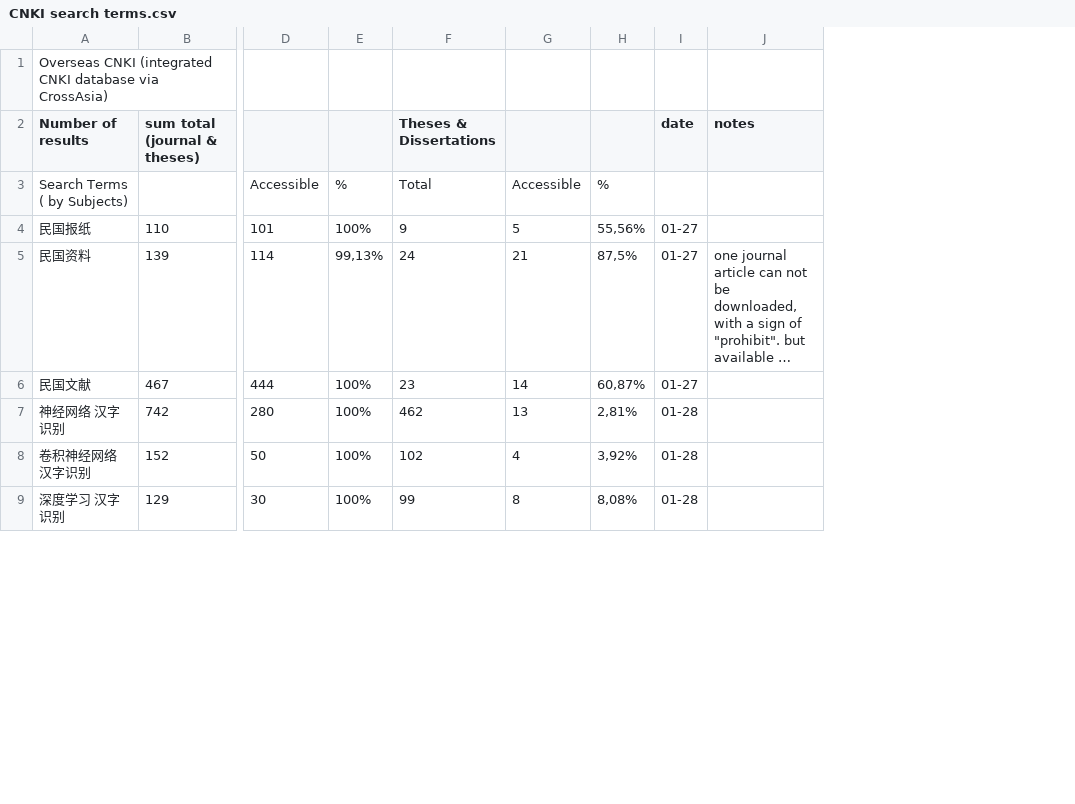
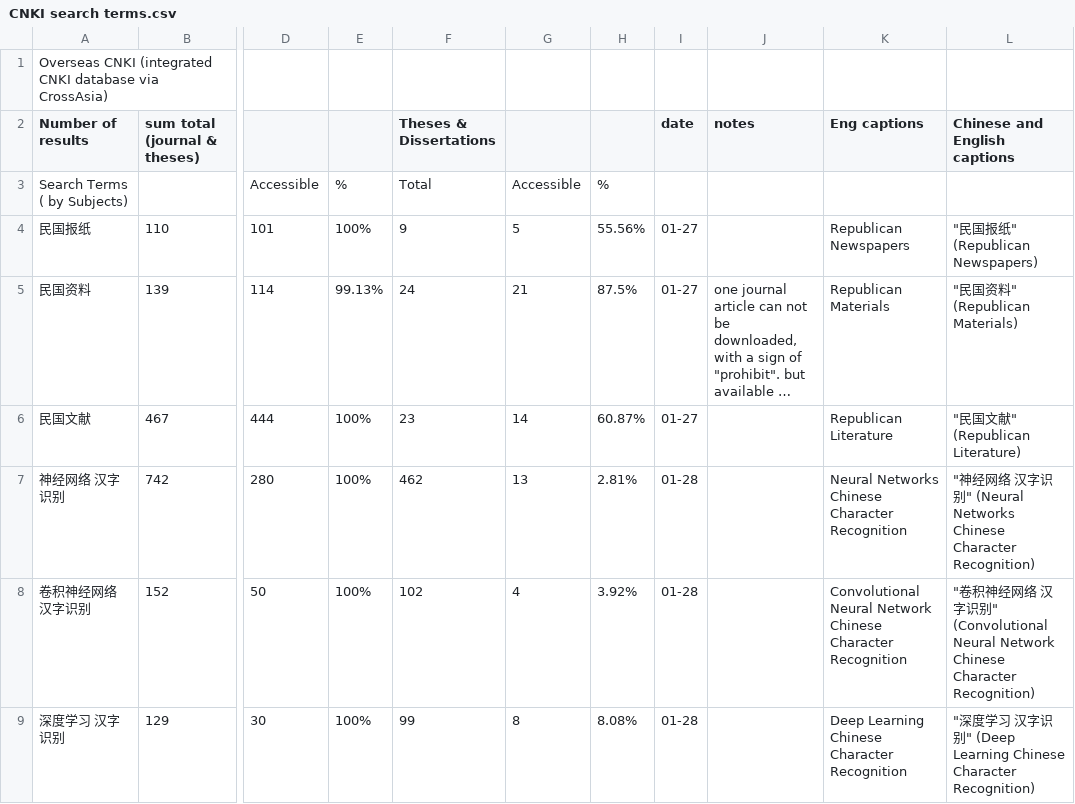
Before and after one commit to hcts-hra/dh-eastasia-data, a CSV file: CrossAsia/CNKI search terms.csv, drawn as a sheet; only a part is shown, gaps mark what is left out; long unchanged cells end in …; the diff covers the shown part only; the diff names each change by its address in the sheet, - before the commit and + after, or states it on an @@ line.

```diff
--- a/CrossAsia/CNKI search terms.csv
+++ b/CrossAsia/CNKI search terms.csv
+column K (Eng captions), rows 4-9: Republican Newspapers | Republican Materials | Republican Literature | Neural Networks Chinese Character Recognition | Convolutional Neural Network Chinese Character Recognition | Deep Learning Chinese Character Recognition
+column L (Chinese and English captions), rows 4-9: "民国报纸" (Republican Newspapers) | "民国资料" (Republican Materials) | "民国文献" (Republican Literature) | "神经网络 汉字识别" (Neural Networks Chinese Character Recognition) | "卷积神经网络 汉字识别" (Convolutional Neural Network Chinese Character Recognition) | "深度学习 汉字识别" (Deep Learning Chinese Character Recognition)
-H4: 55,56%
+H4: 55.56%
-E5: 99,13%
+E5: 99.13%
-H5: 87,5%
+H5: 87.5%
-H6: 60,87%
+H6: 60.87%
-H7: 2,81%
+H7: 2.81%
-H8: 3,92%
+H8: 3.92%
-H9: 8,08%
+H9: 8.08%
```
Also changed, not shown: 29 removed rows and 4 edited cells elsewhere in this file, Lit_survey/csv/Databases_online.csv, 3 other files.
